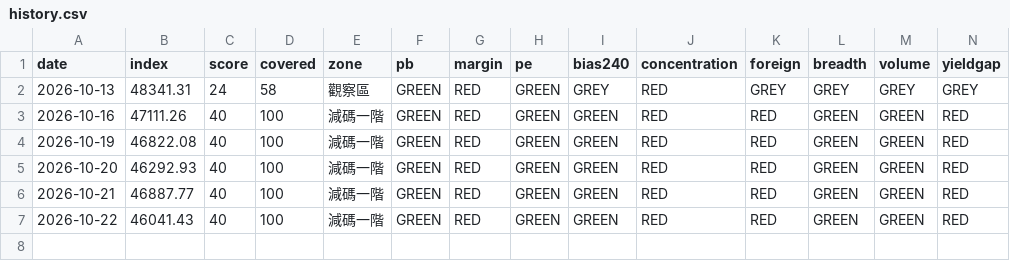
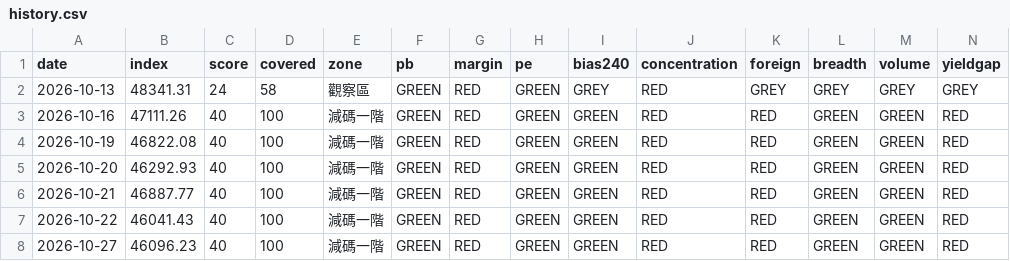
Before and after one commit to davidintw-oss/stock_market, a CSV file: data/history.csv, drawn as a sheet; only a part is shown; rows hold the shown columns only; the diff names each change by its address in the sheet, - before the commit and + after, or states it on an @@ line.

```diff
--- a/data/history.csv
+++ b/data/history.csv
+row 8: 2026-10-27 | 46096.23 | 40 | 100 | 減碼一階 | GREEN | RED | GREEN | GREEN | RED | RED | GREEN | GREEN | RED
```
Also changed, not shown: 2 other files.
